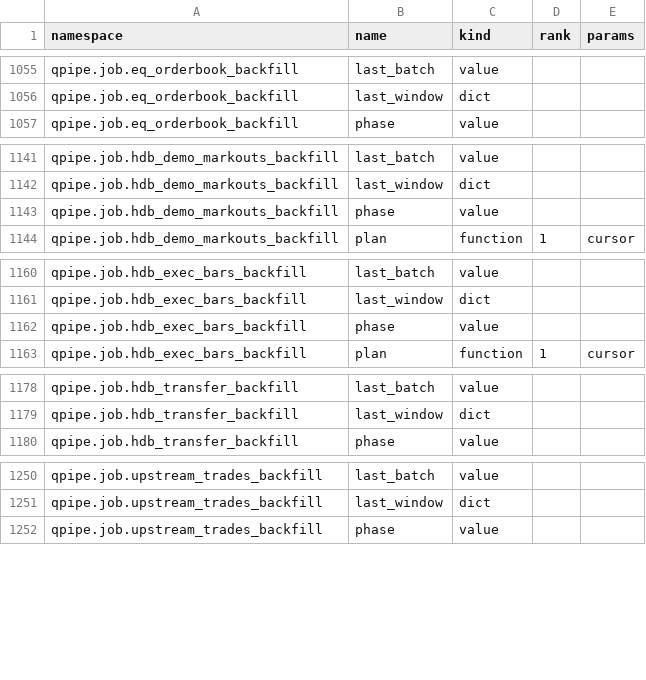
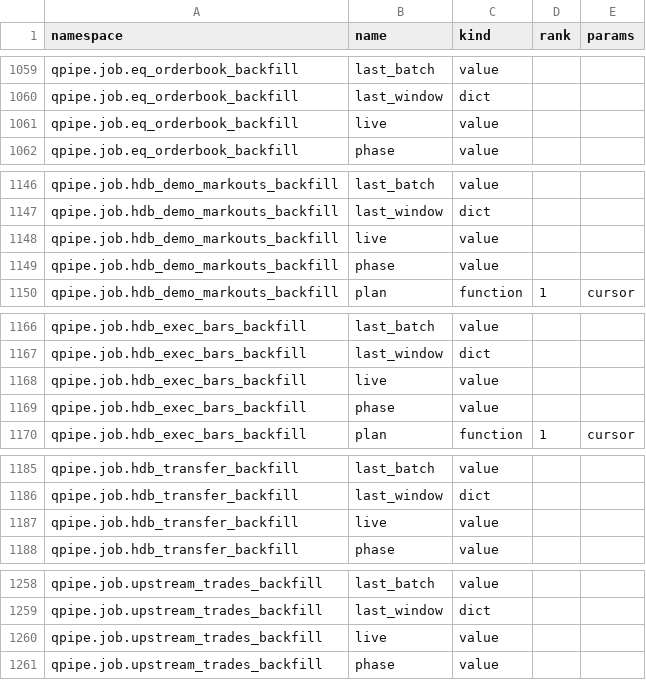
Before and after one commit to kwojdalski/uqf, a CSV file: docs/reference/surfaces/current/functions.csv, drawn as a sheet; only a part is shown, gaps mark what is left out; the diff covers the shown part only; the diff names each change by its address in the sheet, - before the commit and + after, or states it on an @@ line.

```diff
--- a/docs/reference/surfaces/current/functions.csv
+++ b/docs/reference/surfaces/current/functions.csv
+row 1061: qpipe.job.eq_orderbook_backfill | live | value
+row 1148: qpipe.job.hdb_demo_markouts_backfill | live | value
+row 1168: qpipe.job.hdb_exec_bars_backfill | live | value
+row 1187: qpipe.job.hdb_transfer_backfill | live | value
+row 1260: qpipe.job.upstream_trades_backfill | live | value
```
Also changed, not shown: 4 added rows and 4 edited cells elsewhere in this file, 3 other files.
